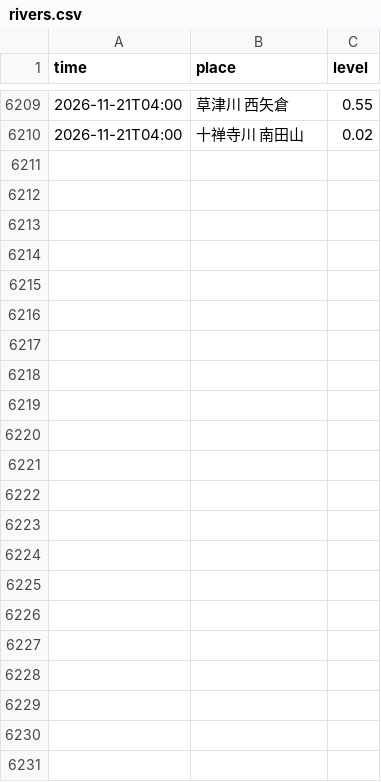
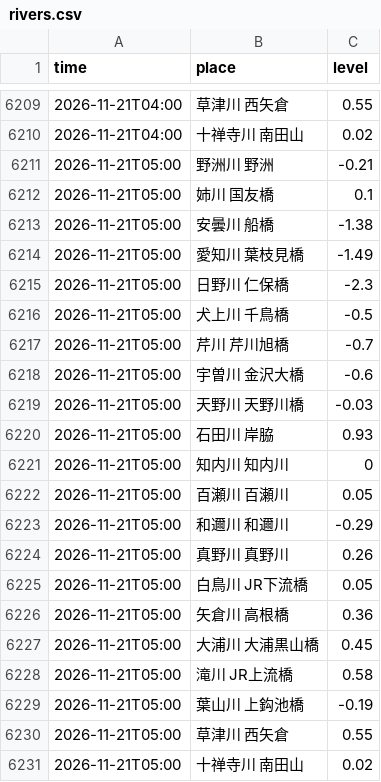
Before and after one commit to biwafishing/biwako-opendata, a CSV file: data/rivers.csv, drawn as a sheet; only a part is shown, gaps mark what is left out.

```diff
--- a/data/rivers.csv
+++ b/data/rivers.csv
@@ -6210 +6210,22 @@ time,place,level
 2026-11-21T04:00,十禅寺川 南田山,0.02
+2026-11-21T05:00,野洲川 野洲,-0.21
+2026-11-21T05:00,姉川 国友橋,0.1
+2026-11-21T05:00,安曇川 船橋,-1.38
+2026-11-21T05:00,愛知川 葉枝見橋,-1.49
+2026-11-21T05:00,日野川 仁保橋,-2.3
+2026-11-21T05:00,犬上川 千鳥橋,-0.5
+2026-11-21T05:00,芹川 芹川旭橋,-0.7
+2026-11-21T05:00,宇曽川 金沢大橋,-0.6
+2026-11-21T05:00,天野川 天野川橋,-0.03
+2026-11-21T05:00,石田川 岸脇,0.93
+2026-11-21T05:00,知内川 知内川,0
+2026-11-21T05:00,百瀬川 百瀬川,0.05
+2026-11-21T05:00,和邇川 和邇川,-0.29
+2026-11-21T05:00,真野川 真野川,0.26
+2026-11-21T05:00,白鳥川 JR下流橋,0.05
+2026-11-21T05:00,矢倉川 高根橋,0.36
+2026-11-21T05:00,大浦川 大浦黒山橋,0.45
+2026-11-21T05:00,滝川 JR上流橋,0.58
+2026-11-21T05:00,葉山川 上鈎池橋,-0.19
+2026-11-21T05:00,草津川 西矢倉,0.55
+2026-11-21T05:00,十禅寺川 南田山,0.02
```
Also changed, not shown: data/observations.csv, 4 other files.
